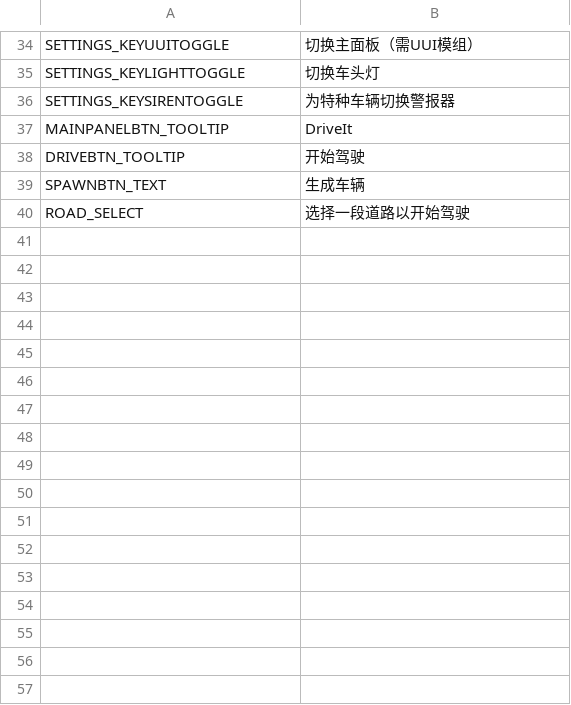
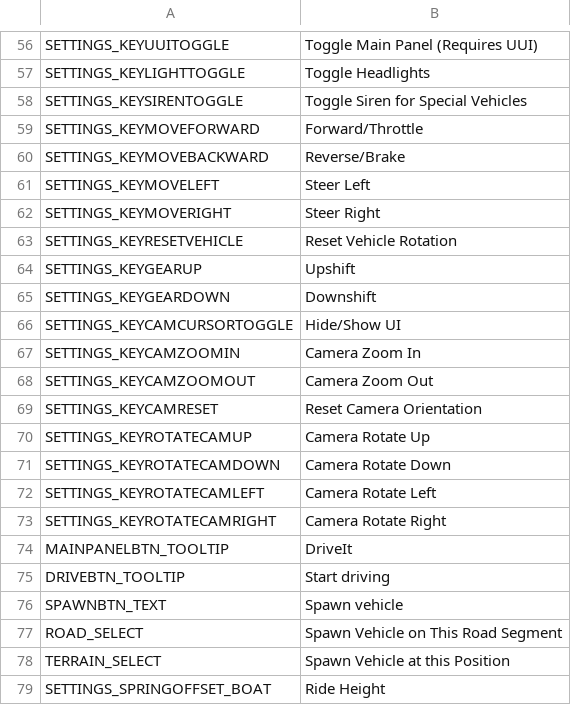
Before and after one commit to bradleyq/IOperateItRevamped, a CSV file: DriveIt/Translations/zh-CN.csv, drawn as a sheet; only a part is shown, gaps mark what is left out; the diff covers the shown part only.

Commit message:
adding translation strings, working boats and trains

```diff
--- a/DriveIt/Translations/zh-CN.csv
+++ b/DriveIt/Translations/zh-CN.csv
@@ -34,7 +56,24 @@
-"SETTINGS_KEYUUITOGGLE","切换主面板（需UUI模组）",""
-"SETTINGS_KEYLIGHTTOGGLE","切换车头灯",""
-"SETTINGS_KEYSIRENTOGGLE","为特种车辆切换警报器",""
+"SETTINGS_KEYUUITOGGLE","Toggle Main Panel (Requires UUI)",""
+"SETTINGS_KEYLIGHTTOGGLE","Toggle Headlights",""
+"SETTINGS_KEYSIRENTOGGLE","Toggle Siren for Special Vehicles",""
+"SETTINGS_KEYMOVEFORWARD","Forward/Throttle",""
+"SETTINGS_KEYMOVEBACKWARD","Reverse/Brake",""
+"SETTINGS_KEYMOVELEFT","Steer Left",""
+"SETTINGS_KEYMOVERIGHT","Steer Right",""
+"SETTINGS_KEYRESETVEHICLE","Reset Vehicle Rotation",""
+"SETTINGS_KEYGEARUP","Upshift",""
+"SETTINGS_KEYGEARDOWN","Downshift",""
+"SETTINGS_KEYCAMCURSORTOGGLE","Hide/Show UI",""
+"SETTINGS_KEYCAMZOOMIN","Camera Zoom In",""
+"SETTINGS_KEYCAMZOOMOUT","Camera Zoom Out",""
+"SETTINGS_KEYCAMRESET","Reset Camera Orientation",""
+"SETTINGS_KEYROTATECAMUP","Camera Rotate Up",""
+"SETTINGS_KEYROTATECAMDOWN","Camera Rotate Down",""
+"SETTINGS_KEYROTATECAMLEFT","Camera Rotate Left",""
+"SETTINGS_KEYROTATECAMRIGHT","Camera Rotate Right",""
 "MAINPANELBTN_TOOLTIP","DriveIt",""
-"DRIVEBTN_TOOLTIP","开始驾驶",""
-"SPAWNBTN_TEXT","生成车辆",""
-"ROAD_SELECT","选择一段道路以开始驾驶",""
+"DRIVEBTN_TOOLTIP","Start driving",""
+"SPAWNBTN_TEXT","Spawn vehicle",""
+"ROAD_SELECT","Spawn Vehicle on This Road Segment",""
+"TERRAIN_SELECT","Spawn Vehicle at this Position",""
+"SETTINGS_SPRINGOFFSET_BOAT","Ride Height",""
```
Also changed, not shown: 23 added rows, 1 removed row and 11 edited cells elsewhere in this file, DriveIt/Translations/cs-CZ.csv, DriveIt/Translations/de-DE.csv, 34 other files.
